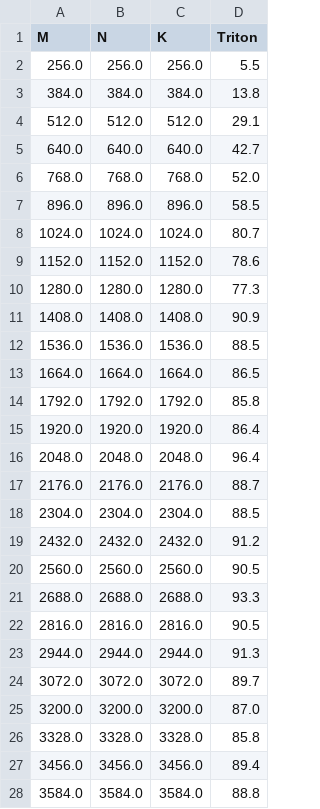
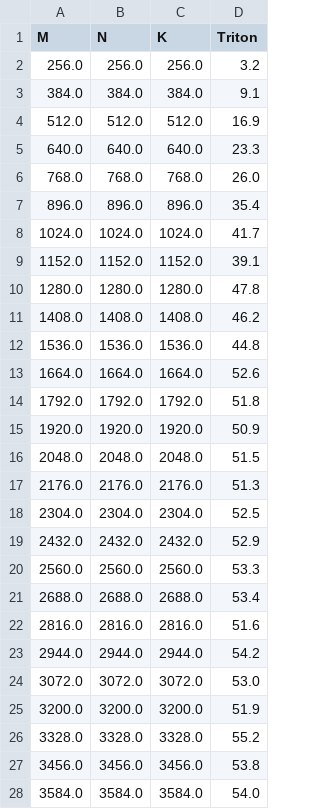
Before and after one commit to Yuxuan-Zhang-Dexter/triton_exp_demo, a CSV file: fig/fig/matmul-performance-fp8.csv, drawn as a sheet; only a part is shown; the diff covers the shown part only.

```diff
--- a/fig/fig/matmul-performance-fp8.csv
+++ b/fig/fig/matmul-performance-fp8.csv
@@ -1,28 +1,28 @@
 M,N,K,Triton
-256.0,256.0,256.0,5.5
-384.0,384.0,384.0,13.8
-512.0,512.0,512.0,29.1
-640.0,640.0,640.0,42.7
-768.0,768.0,768.0,52.0
-896.0,896.0,896.0,58.5
-1024.0,1024.0,1024.0,80.7
-1152.0,1152.0,1152.0,78.6
-1280.0,1280.0,1280.0,77.3
-1408.0,1408.0,1408.0,90.9
-1536.0,1536.0,1536.0,88.5
-1664.0,1664.0,1664.0,86.5
-1792.0,1792.0,1792.0,85.8
-1920.0,1920.0,1920.0,86.4
-2048.0,2048.0,2048.0,96.4
-2176.0,2176.0,2176.0,88.7
-2304.0,2304.0,2304.0,88.5
-2432.0,2432.0,2432.0,91.2
-2560.0,2560.0,2560.0,90.5
-2688.0,2688.0,2688.0,93.3
-2816.0,2816.0,2816.0,90.5
-2944.0,2944.0,2944.0,91.3
-3072.0,3072.0,3072.0,89.7
-3200.0,3200.0,3200.0,87.0
-3328.0,3328.0,3328.0,85.8
-3456.0,3456.0,3456.0,89.4
-3584.0,3584.0,3584.0,88.8
+256.0,256.0,256.0,3.2
+384.0,384.0,384.0,9.1
+512.0,512.0,512.0,16.9
+640.0,640.0,640.0,23.3
+768.0,768.0,768.0,26.0
+896.0,896.0,896.0,35.4
+1024.0,1024.0,1024.0,41.7
+1152.0,1152.0,1152.0,39.1
+1280.0,1280.0,1280.0,47.8
+1408.0,1408.0,1408.0,46.2
+1536.0,1536.0,1536.0,44.8
+1664.0,1664.0,1664.0,52.6
+1792.0,1792.0,1792.0,51.8
+1920.0,1920.0,1920.0,50.9
+2048.0,2048.0,2048.0,51.5
+2176.0,2176.0,2176.0,51.3
+2304.0,2304.0,2304.0,52.5
+2432.0,2432.0,2432.0,52.9
+2560.0,2560.0,2560.0,53.3
+2688.0,2688.0,2688.0,53.4
+2816.0,2816.0,2816.0,51.6
+2944.0,2944.0,2944.0,54.2
+3072.0,3072.0,3072.0,53.0
+3200.0,3200.0,3200.0,51.9
+3328.0,3328.0,3328.0,55.2
+3456.0,3456.0,3456.0,53.8
+3584.0,3584.0,3584.0,54.0
```
Also changed, not shown: 4 edited cells elsewhere in this file, fig/fig/matmul-performance-fp16.csv, 12 other files.
